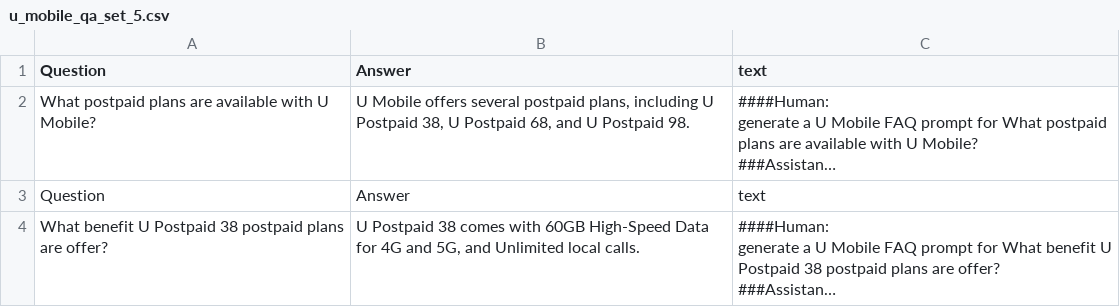
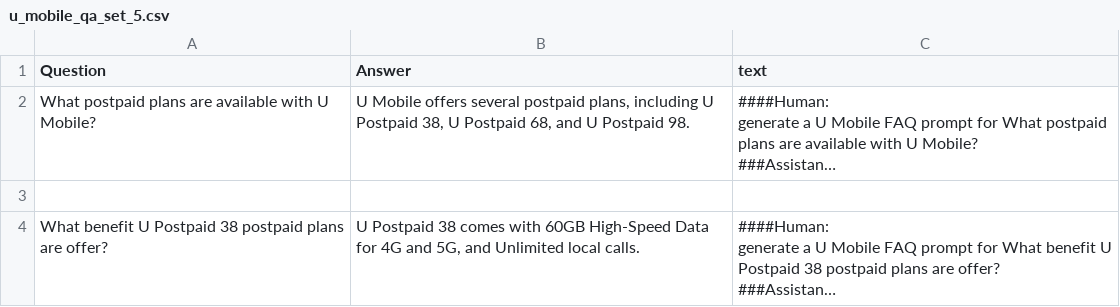
Before and after one commit to hannkeat/localgpt, a CSV file: u_mobile_qa_set_5.csv, drawn as a sheet; long unchanged cells end in …; the diff names each change by its address in the sheet, - before the commit and + after, or states it on an @@ line.

Commit message:
Update u_mobile_qa_set_5.csv

```diff
--- a/u_mobile_qa_set_5.csv
+++ b/u_mobile_qa_set_5.csv
-row 3: Question | Answer | text
+row 3: (empty)
```
